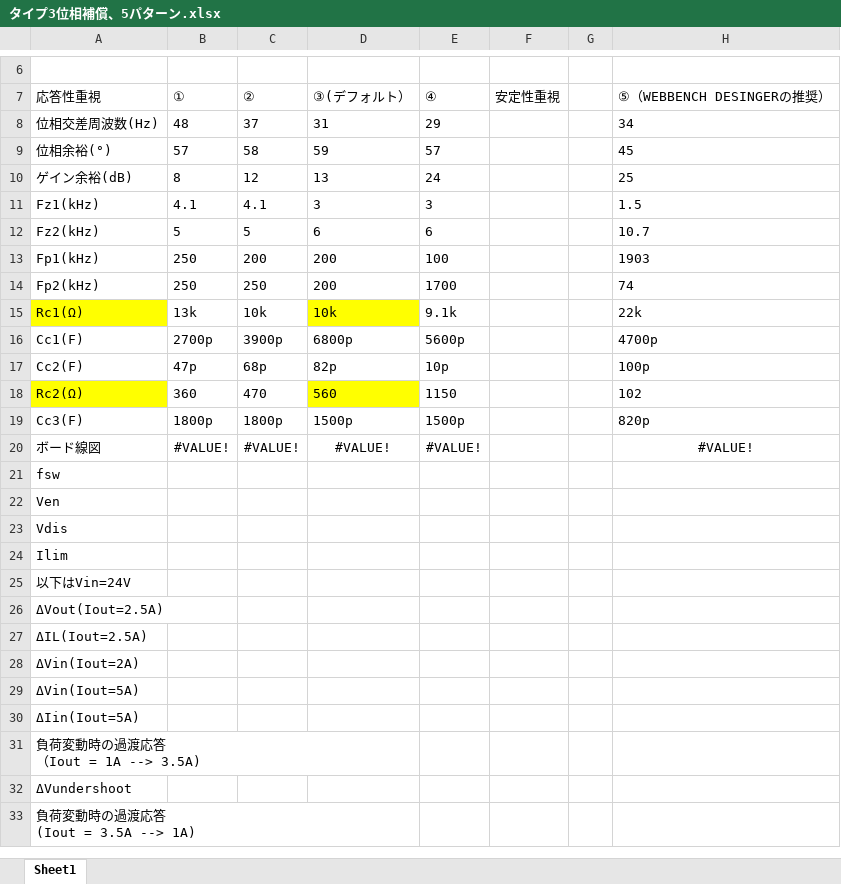
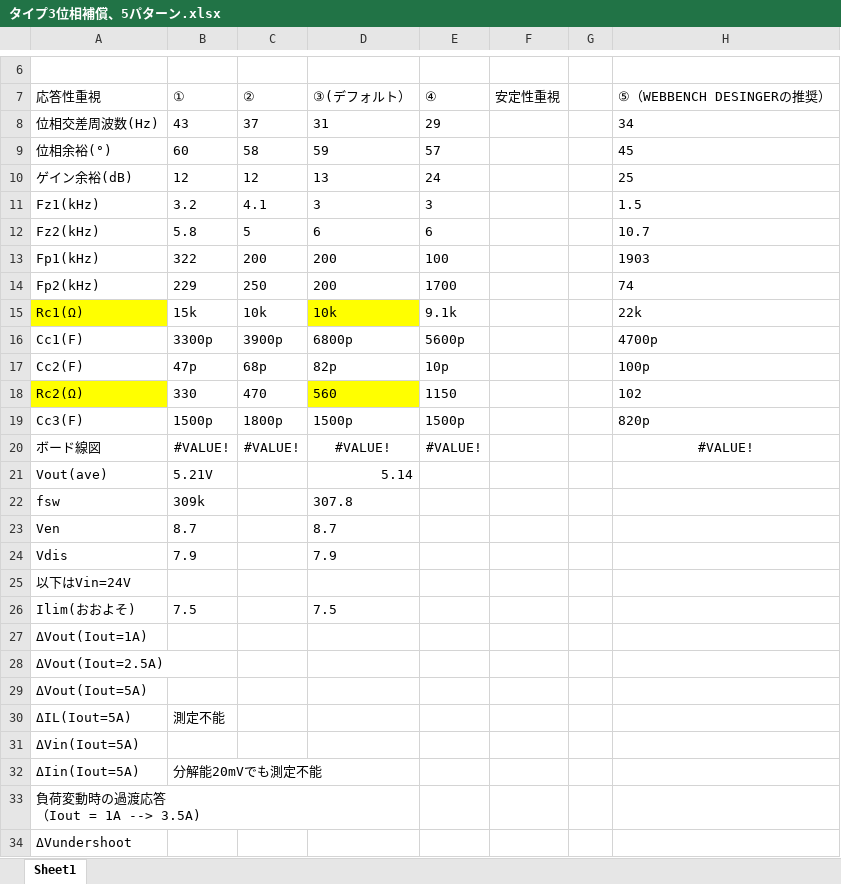
Before and after one commit to rogy-AquaLab/sinsei_UMIUSI_pcb, an Excel workbook: LM25145_test/タイプ3位相補償設計/タイプ3位相補償、5パターン.xlsx, sheet Sheet1, drawn as a sheet; only a part is shown, gaps mark what is left out; the shorter side is filled out with more unchanged rows; values as stored, in another font and other column widths than the file's, no borders; removed rows and columns are numbered as before the commit, all else as after; the diff names each change by its address in the sheet, - before the commit and + after, or states it on an @@ line.

```diff
--- a/LM25145_test/タイプ3位相補償設計/タイプ3位相補償、5パターン.xlsx (sheet Sheet1)
+++ b/LM25145_test/タイプ3位相補償設計/タイプ3位相補償、5パターン.xlsx (sheet Sheet1)
-B8: 48
+B8: 43
-B9: 57
+B9: 60
-B10: 8
+B10: 12
-B11: 4.1
+B11: 3.2
-B12: 5
+B12: 5.8
-B13: 250
+B13: 322
-B14: 250
+B14: 229
-B15: 13k
+B15: 15k
-B16: 2700p
+B16: 3300p
-B18: 360
+B18: 330
-B19: 1800p
+B19: 1500p
+row 21: Vout(ave) | 5.21V |  | 5.14
-B22: (empty)
+B22: 309k
-D22: (empty)
+D22: 307.8
-B23: (empty)
+B23: 8.7
-D23: (empty)
+D23: 8.7
-B24: (empty)
+B24: 7.9
-D24: (empty)
+D24: 7.9
-row 24: Ilim
+row 26: Ilim(おおよそ) | 7.5 |  | 7.5
+row 27: ΔVout(Iout=1A)
-A29: ΔIL(Iout=2.5A)
+A29: ΔVout(Iout=5A)
-row 28: ΔVin(Iout=2A)
+row 30: ΔIL(Iout=5A) | 測定不能
-B32: (empty)
+B32: 分解能20mVでも測定不能
```
Also changed, not shown: charts or pictures, 50 other files.
